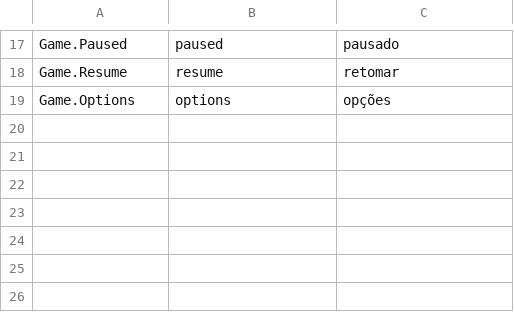
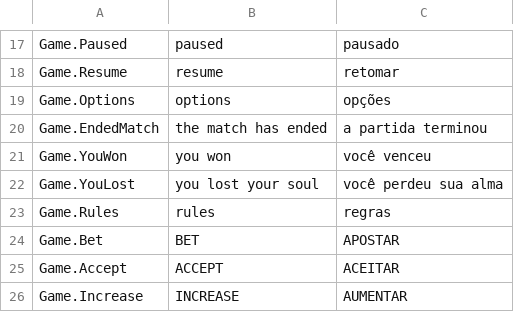
Before and after one commit to cssssia/projetoTres, a CSV file: Assets/SimpleLocalization/Resources/Localization/Game.csv, drawn as a sheet; only a part is shown, gaps mark what is left out; the diff names each change by its address in the sheet, - before the commit and + after, or states it on an @@ line.

```diff
--- a/Assets/SimpleLocalization/Resources/Localization/Game.csv
+++ b/Assets/SimpleLocalization/Resources/Localization/Game.csv
+row 20: Game.EndedMatch | the match has ended | a partida terminou
+row 21: Game.YouWon | you won | você venceu
+row 22: Game.YouLost | you lost your soul | você perdeu sua alma
+row 23: Game.Rules | rules | regras
+row 24: Game.Bet | BET | APOSTAR
+row 25: Game.Accept | ACCEPT | ACEITAR
+row 26: Game.Increase | INCREASE | AUMENTAR
```
Also changed, not shown: Assets/SimpleLocalization/Resources/Localization/Lobby.csv, Assets/SimpleLocalization/Resources/Localization/Menu.csv.
